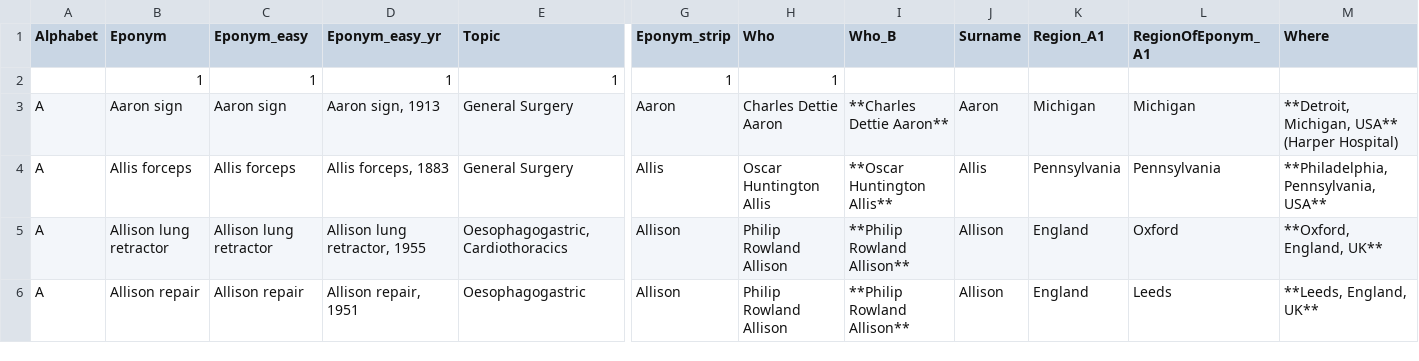
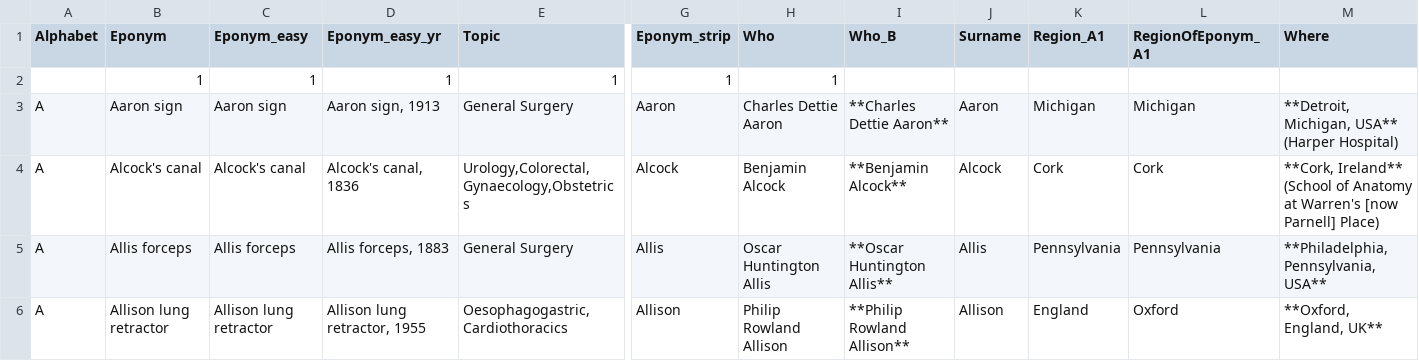
Before and after one commit to HayesAJ83/SurgicalEps_01, a CSV file: Eponyms4python_Lite.csv, drawn as a sheet; only a part is shown, gaps mark what is left out; the shorter side is filled out with more unchanged rows; rows hold the shown columns only; the diff names each change by its address in the sheet, - before the commit and + after, or states it on an @@ line.

Commit message:
Add files via upload

```diff
--- a/Eponyms4python_Lite.csv
+++ b/Eponyms4python_Lite.csv
+row 4: A | Alcock's canal | Alcock's canal | Alcock's canal, 1836 | Urology,Colorectal,Gynaecology,Obstetrics | Alcock | Benjamin Alcock | **Benjamin Alcock** | Alcock | Cork | Cork | **Cork, Ireland** (School of Anatomy at Warren's [now Parnell] Place)
```
